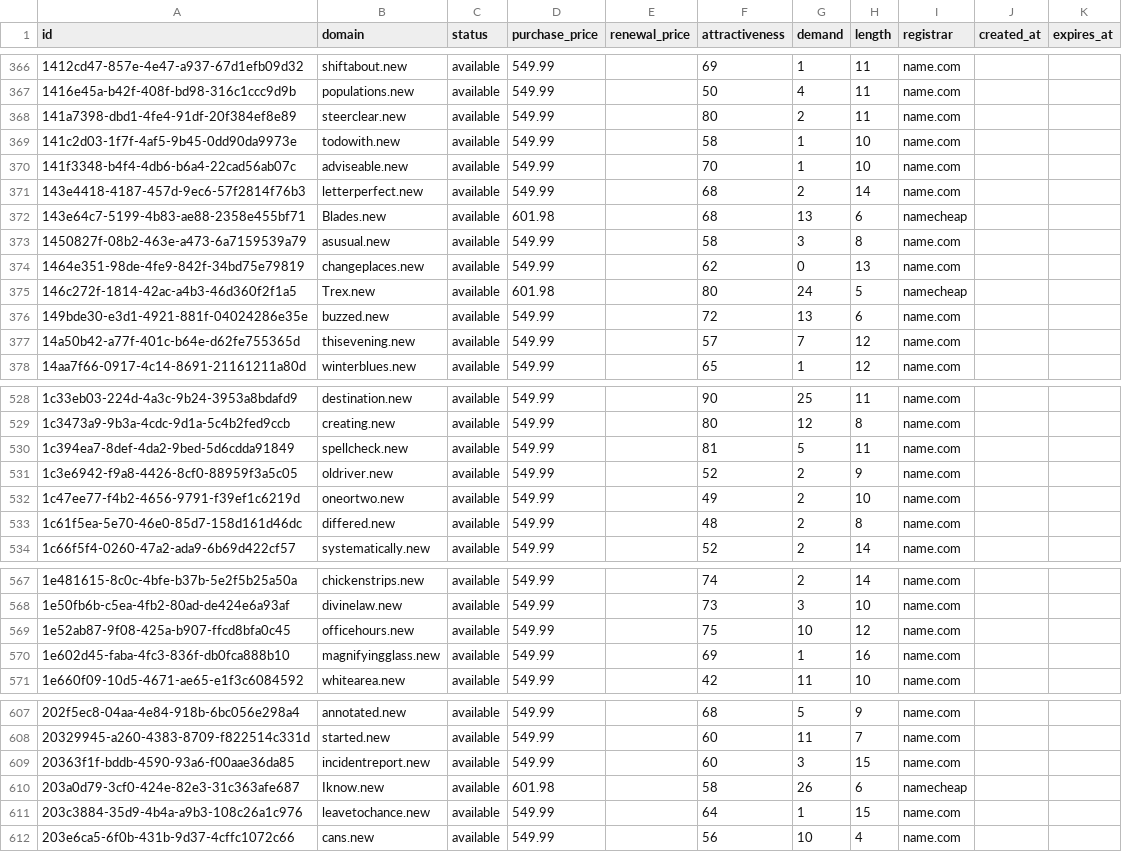
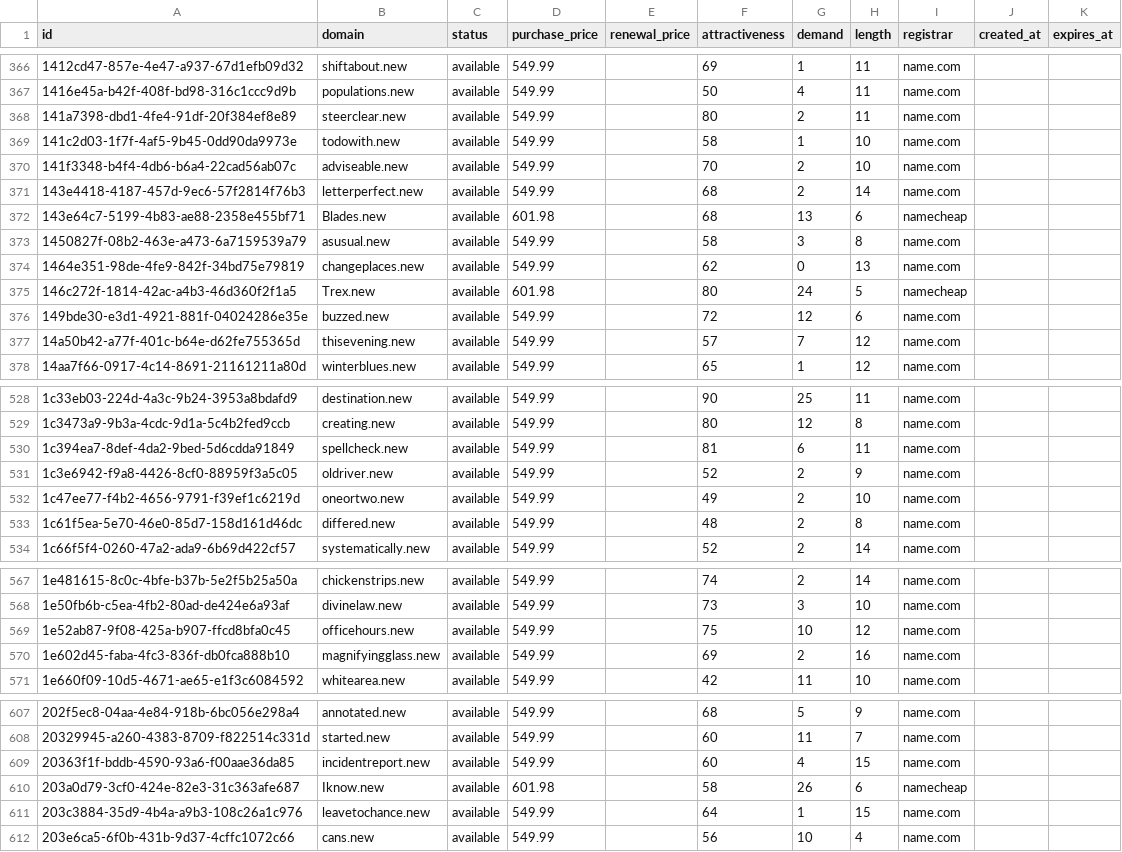
Before and after one commit to UniqueDomains/new-oneword-domains, a CSV file: new.csv, drawn as a sheet; only a part is shown, gaps mark what is left out; the diff covers the shown part only.

```diff
--- a/new.csv
+++ b/new.csv
@@ -369,3 +369,3 @@ id,domain,status,purchase_price,renewal_price,attractiveness,demand,length,regis
 141c2d03-1f7f-4af5-9b45-0dd90da9973e,todowith.new,available,549.99,,58,1,10,name.com,,
-141f3348-b4f4-4db6-b6a4-22cad56ab07c,adviseable.new,available,549.99,,70,1,10,name.com,,
+141f3348-b4f4-4db6-b6a4-22cad56ab07c,adviseable.new,available,549.99,,70,2,10,name.com,,
 143e4418-4187-457d-9ec6-57f2814f76b3,letterperfect.new,available,549.99,,68,2,14,name.com,,
@@ -375,3 +375,3 @@ id,domain,status,purchase_price,renewal_price,attractiveness,demand,length,regis
 146c272f-1814-42ac-a4b3-46d360f2f1a5,Trex.new,available,601.98,,80,24,5,namecheap,,
-149bde30-e3d1-4921-881f-04024286e35e,buzzed.new,available,549.99,,72,13,6,name.com,,
+149bde30-e3d1-4921-881f-04024286e35e,buzzed.new,available,549.99,,72,12,6,name.com,,
 14a50b42-a77f-401c-b64e-d62fe755365d,thisevening.new,available,549.99,,57,7,12,name.com,,
@@ -529,3 +529,3 @@ id,domain,status,purchase_price,renewal_price,attractiveness,demand,length,regis
 1c3473a9-9b3a-4cdc-9d1a-5c4b2fed9ccb,creating.new,available,549.99,,80,12,8,name.com,,
-1c394ea7-8def-4da2-9bed-5d6cdda91849,spellcheck.new,available,549.99,,81,5,11,name.com,,
+1c394ea7-8def-4da2-9bed-5d6cdda91849,spellcheck.new,available,549.99,,81,6,11,name.com,,
 1c3e6942-f9a8-4426-8cf0-88959f3a5c05,oldriver.new,available,549.99,,52,2,9,name.com,,
@@ -569,3 +569,3 @@ id,domain,status,purchase_price,renewal_price,attractiveness,demand,length,regis
 1e52ab87-9f08-425a-b907-ffcd8bfa0c45,officehours.new,available,549.99,,75,10,12,name.com,,
-1e602d45-faba-4fc3-836f-db0fca888b10,magnifyingglass.new,available,549.99,,69,1,16,name.com,,
+1e602d45-faba-4fc3-836f-db0fca888b10,magnifyingglass.new,available,549.99,,69,2,16,name.com,,
 1e660f09-10d5-4671-ae65-e1f3c6084592,whitearea.new,available,549.99,,42,11,10,name.com,,
@@ -608,3 +608,3 @@ id,domain,status,purchase_price,renewal_price,attractiveness,demand,length,regis
 20329945-a260-4383-8709-f822514c331d,started.new,available,549.99,,60,11,7,name.com,,
-20363f1f-bddb-4590-93a6-f00aae36da85,incidentreport.new,available,549.99,,60,3,15,name.com,,
+20363f1f-bddb-4590-93a6-f00aae36da85,incidentreport.new,available,549.99,,60,4,15,name.com,,
 203a0d79-3cf0-424e-82e3-31c363afe687,Iknow.new,available,601.98,,58,26,6,namecheap,,
```
Also changed, not shown: 12 edited cells elsewhere in this file, 4 other files.
